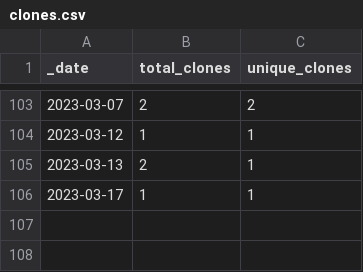
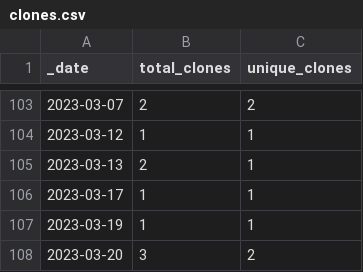
Before and after one commit to roberts-farm-of-ideas/13, a CSV file: traffic/clones.csv, drawn as a sheet; only a part is shown, gaps mark what is left out; the diff names each change by its address in the sheet, - before the commit and + after, or states it on an @@ line.

Commit message:
GitHub traffic

```diff
--- a/traffic/clones.csv
+++ b/traffic/clones.csv
+row 107: 2023-03-19 | 1 | 1
+row 108: 2023-03-20 | 3 | 2
```
Also changed, not shown: 1 other file.
